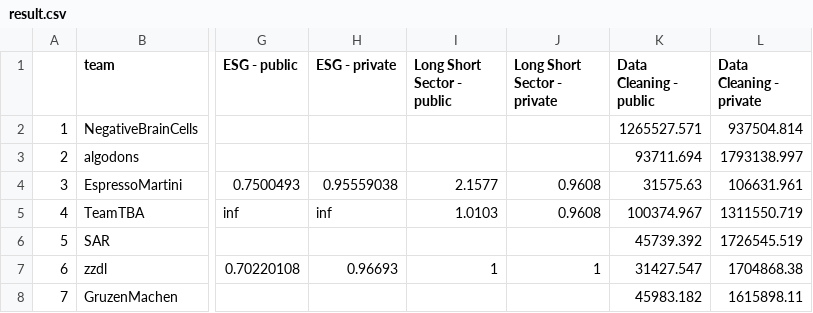
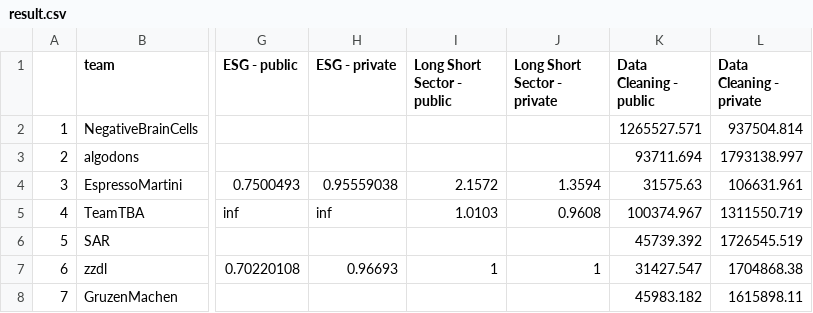
Before and after one commit to algotradingsoc/leaderboard, a CSV file: result.csv, drawn as a sheet; only a part is shown, gaps mark what is left out; the diff names each change by its address in the sheet, - before the commit and + after, or states it on an @@ line.

Commit message:
long-short

```diff
--- a/result.csv
+++ b/result.csv
-I4 (Long Short Sector - public): 2.1577
+I4 (Long Short Sector - public): 2.1572
-J4 (Long Short Sector - private): 0.9608
+J4 (Long Short Sector - private): 1.3594
```
